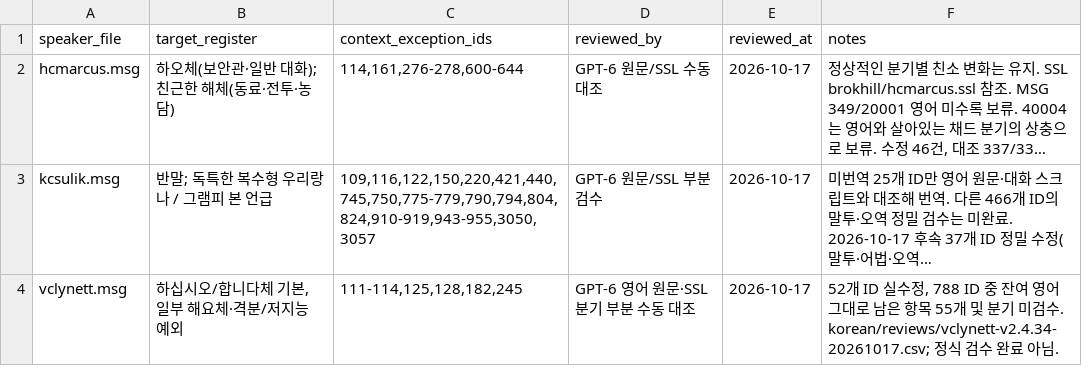
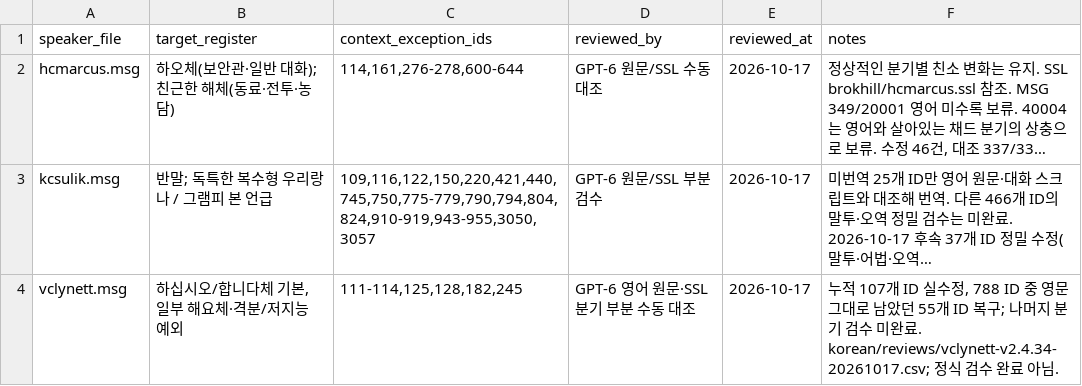
Before and after one commit to munument1/Fallout2-RPU-Korean-Edition, a CSV file: korean/register-decisions.csv, drawn as a sheet; long unchanged cells end in …; the diff names each change by its address in the sheet, - before the commit and + after, or states it on an @@ line.

```diff
--- a/korean/register-decisions.csv
+++ b/korean/register-decisions.csv
-F4 (notes): 52개 ID 실수정, 788 ID 중 잔여 영어 그대로 남은 항목 55개 및 분기 미검수. korean/reviews/vclynett-v2.4.34-20261017.csv; 정식…
+F4 (notes): 누적 107개 ID 실수정, 788 ID 중 영문 그대로 남았던 55개 ID 복구; 나머지 분기 검수 미완료. korean/reviews/vclynett-v2.4.34-20261017.csv; 정식…
```
Also changed, not shown: 5 other files.
